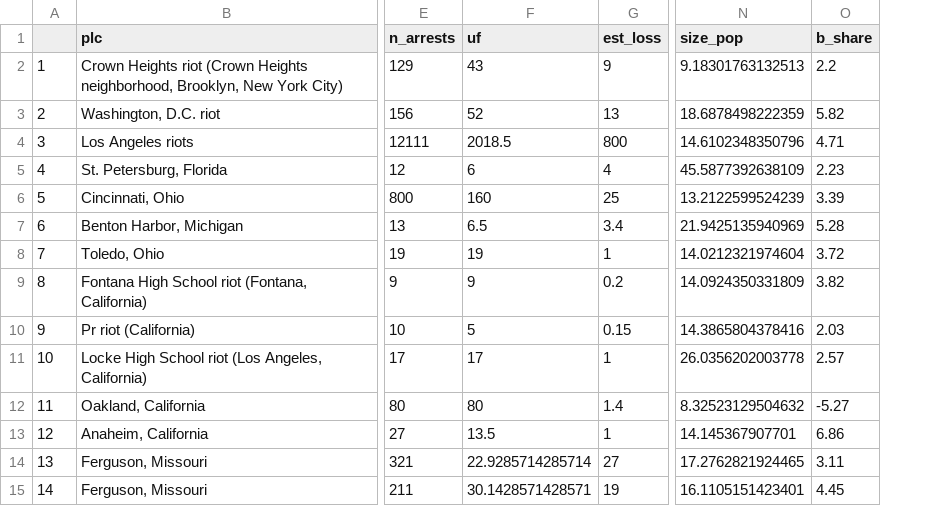
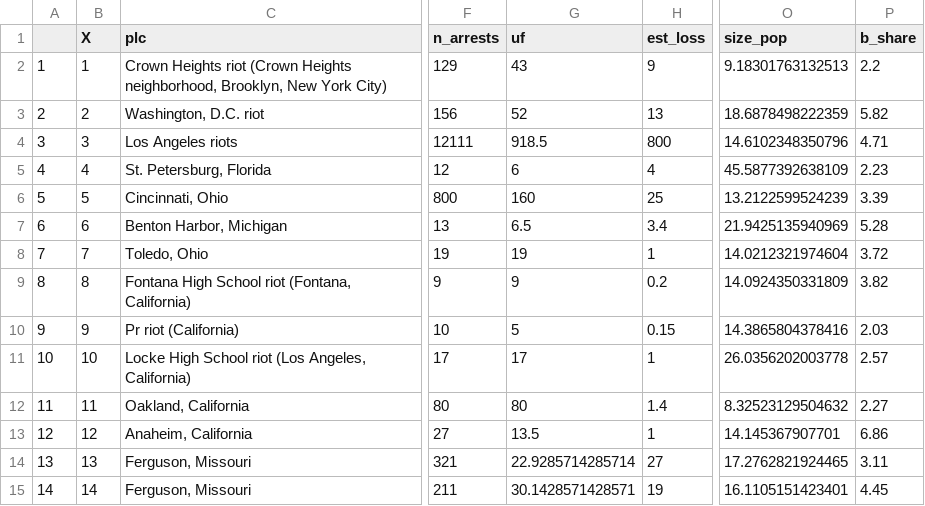
Before and after one commit to alkrasnokutskaya/US_AAER, a CSV file: aaer.csv, drawn as a sheet; only a part is shown, gaps mark what is left out; addresses are those after the commit; the diff names each change by its address in the sheet, - before the commit and + after, or states it on an @@ line.

Commit message:
Add files via upload

```diff
--- a/aaer.csv
+++ b/aaer.csv
+column B (X), rows 2-15: 1 | 2 | 3 | 4 | 5 | 6 | 7 | 8 | 9 | 10 | 11 | 12 | 13 | 14
-G4 (uf): 2018.5
+G4 (uf): 918.5
-P12 (b_share): -5.27
+P12 (b_share): 2.27
```
